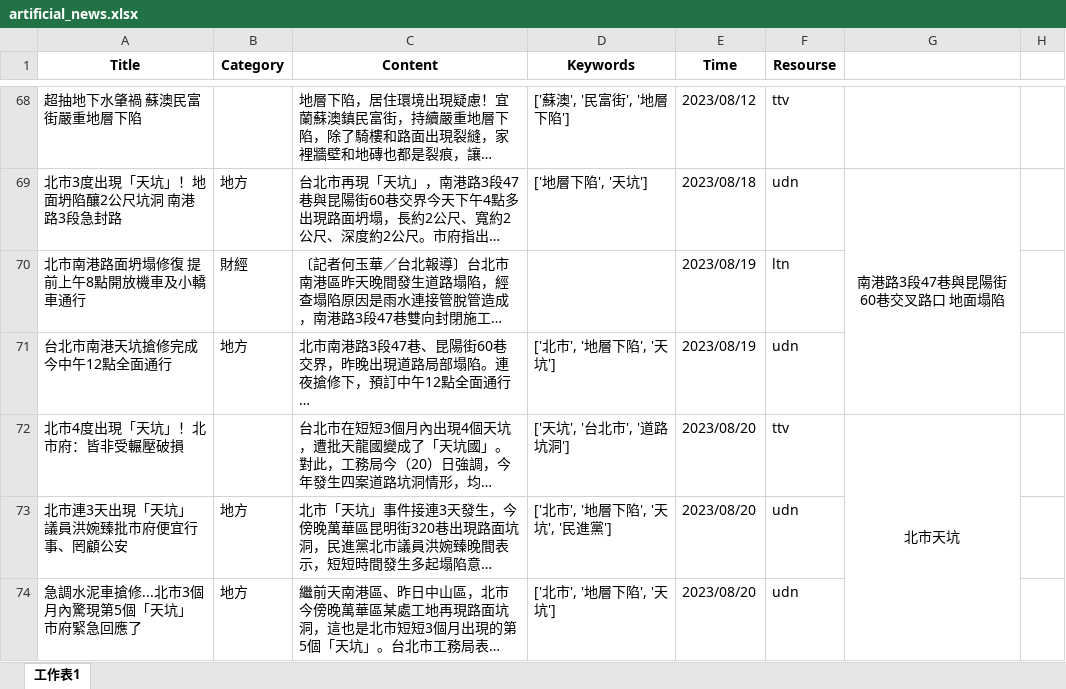
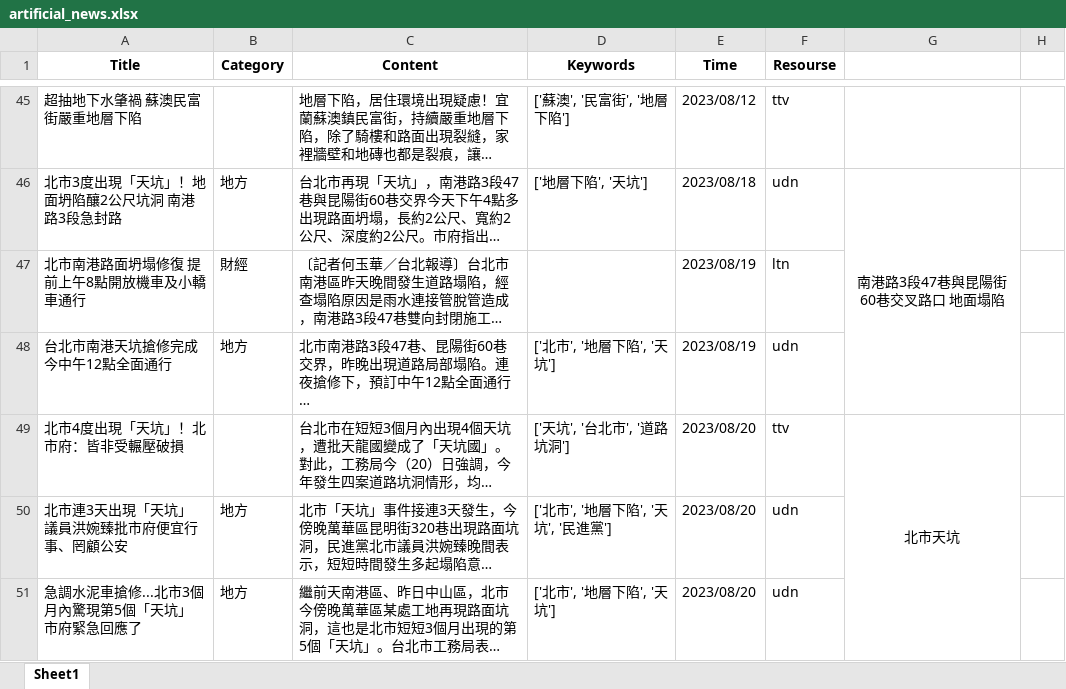
Before and after one commit to AagarbageaA/WebScrapying_news, an Excel workbook: repo/artificial_news.xlsx, sheet Sheet1, drawn as a sheet; only a part is shown, gaps mark what is left out; long unchanged cells end in …; values as stored, in another font and other column widths than the file's, no borders; removed rows and columns are numbered as before the commit, all else as after; the diff covers the shown part only; the diff names each change by its address in the sheet, - before the commit and + after, or states it on an @@ line.

```diff
--- a/repo/artificial_news.xlsx (sheet Sheet1)
+++ b/repo/artificial_news.xlsx (sheet Sheet1)
-sheet tab: 工作表1
+sheet tab: Sheet1
-G72:G75 merged
+G49:G55 merged
```
Also changed, not shown: 107 removed rows, 1 moved row, 4 edited cells and merged cells elsewhere in this sheet, repo/article_topic.xlsx, repo/topic_list.xlsx, 4 other files.
